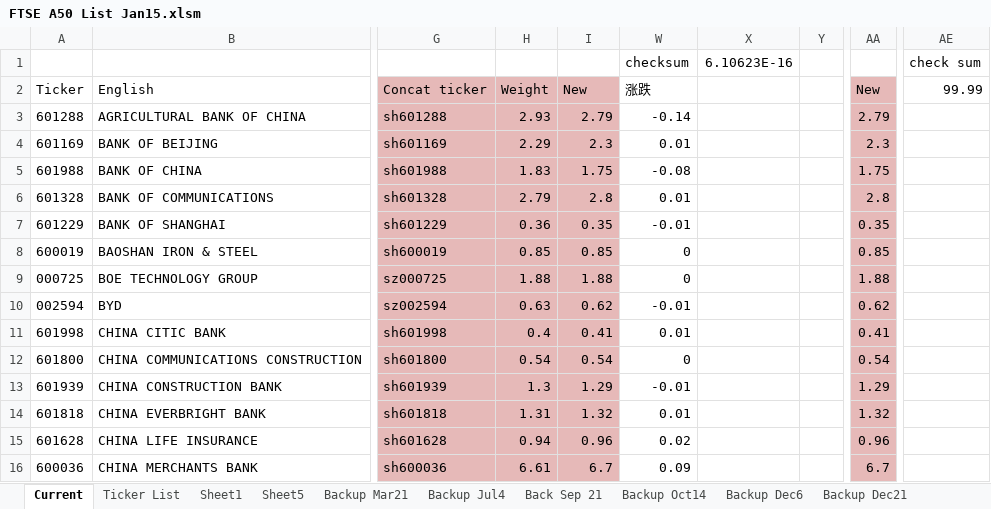
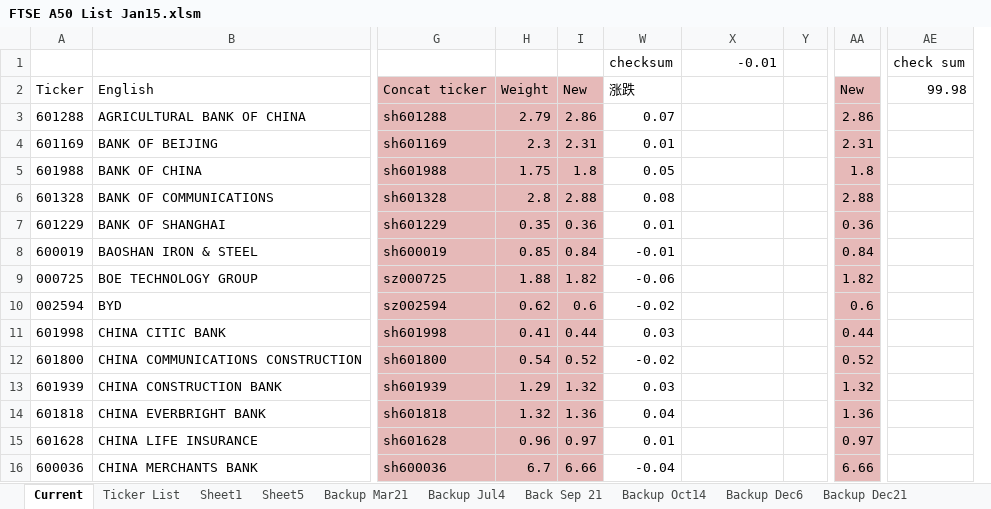
Before and after one commit to lukas1421/tradingFolder, an Excel workbook: FTSE A50 List Jan15.xlsm, sheet Current, drawn as a sheet; only a part is shown, gaps mark what is left out; values as stored, in another font and other column widths than the file's, no borders; charts and pictures not drawn; removed rows and columns are numbered as before the commit, all else as after; the diff covers the shown part only; the diff names each change by its address in the sheet, - before the commit and + after, or states it on an @@ line.

```diff
--- a/FTSE A50 List Jan15.xlsm (sheet Current)
+++ b/FTSE A50 List Jan15.xlsm (sheet Current)
-column H, rows 2-16: Weight | 2.93 | 2.29 | 1.83 | 2.79 | 0.36 | 0.85 | 1.88 | 0.63 | 0.4 | 0.54 | 1.3 | 1.31 | 0.94 | 6.61
+column I, rows 2-16: New | 2.86 | 2.31 | 1.8 | 2.88 | 0.36 | 0.84 | 1.82 | 0.6 | 0.44 | 0.52 | 1.32 | 1.36 | 0.97 | 6.66
-X1: 6.10623E-16
+X1: -0.01
-H2: New
+H2: Weight
-AE2: 99.99
+AE2: 99.98
-W3: -0.14
+W3: 0.07
-AA3: 2.79
+AA3: 2.86
-AA4: 2.3
+AA4: 2.31
-W5: -0.08
+W5: 0.05
-AA5: 1.75
+AA5: 1.8
-W6: 0.01
+W6: 0.08
-AA6: 2.8
+AA6: 2.88
-W7: -0.01
+W7: 0.01
-AA7: 0.35
+AA7: 0.36
-W8: 0
+W8: -0.01
-AA8: 0.85
+AA8: 0.84
-W9: 0
+W9: -0.06
-AA9: 1.88
+AA9: 1.82
-W10: -0.01
+W10: -0.02
-AA10: 0.62
+AA10: 0.6
-W11: 0.01
+W11: 0.03
-AA11: 0.41
+AA11: 0.44
-W12: 0
+W12: -0.02
-AA12: 0.54
+AA12: 0.52
-W13: -0.01
+W13: 0.03
-AA13: 1.29
+AA13: 1.32
-W14: 0.01
+W14: 0.04
-AA14: 1.32
+AA14: 1.36
-W15: 0.02
+W15: 0.01
-AA15: 0.96
+AA15: 0.97
-W16: 0.09
+W16: -0.04
-AA16: 6.7
+AA16: 6.66
```
Also changed, not shown: 64 edited cells elsewhere in this sheet, sheet Sheet1, formulas that keep their value, hidden cells, PnL Report.xlsm, new.xlsx, 11 other files.
